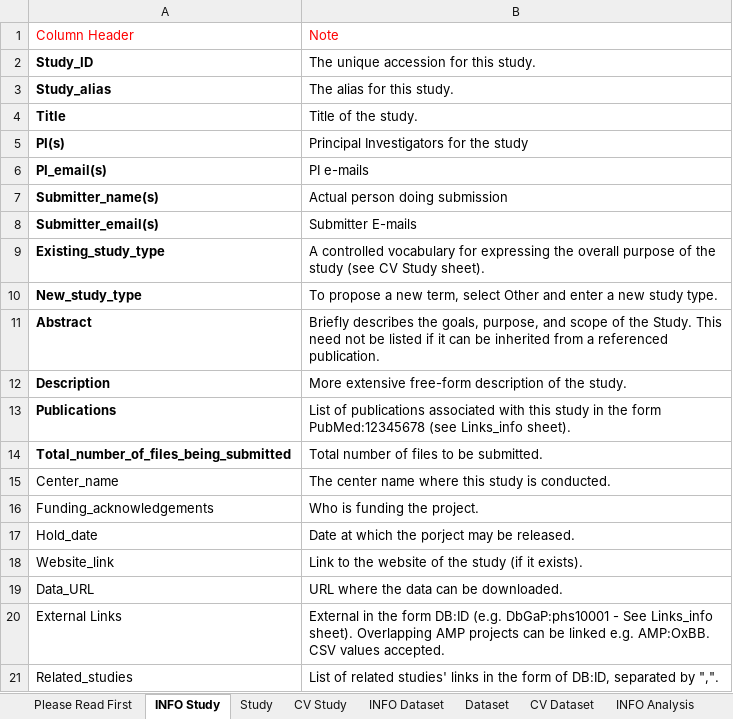
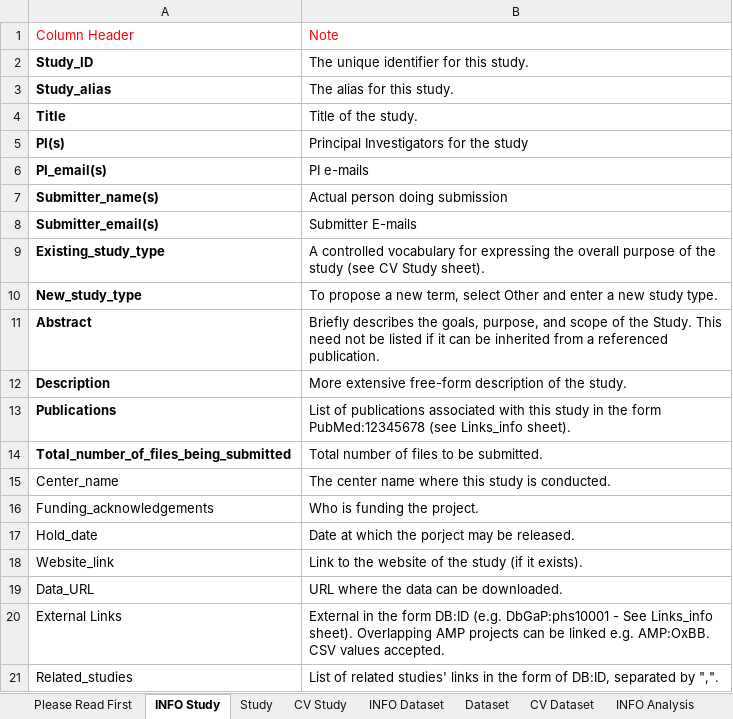
Before and after one commit to Zhicheng-Liu/ega-submissions, an Excel workbook: submission_pack/EGA_submission.xlsx, sheet INFO Study, drawn as a sheet; values as stored, in another font and other column widths than the file's, no borders; the diff names each change by its address in the sheet, - before the commit and + after, or states it on an @@ line.

```diff
--- a/submission_pack/EGA_submission.xlsx (sheet INFO Study)
+++ b/submission_pack/EGA_submission.xlsx (sheet INFO Study)
-B2: The unique accession for this study.
+B2: The unique identifier for this study.
```
Also changed, not shown: sheet INFO Dataset, sheet INFO Run, sheet INFO Experiment.
